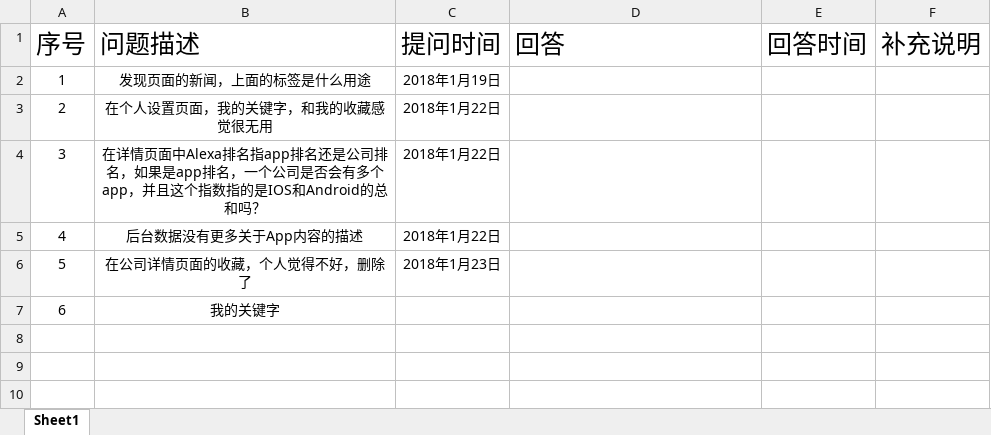
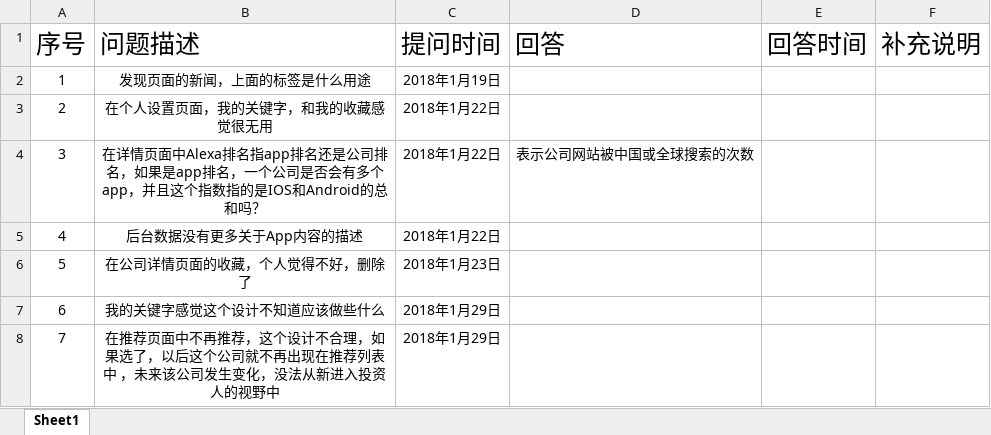
Before and after one commit to jiahengcen/newFind, an Excel workbook: 需求书/遇到的问题.xlsx, sheet Sheet1, drawn as a sheet; values as stored, in another font and other column widths than the file's, no borders; charts and pictures and table styles not drawn; removed rows and columns are numbered as before the commit, all else as after; the diff names each change by its address in the sheet, - before the commit and + after, or states it on an @@ line.

```diff
--- a/需求书/遇到的问题.xlsx (sheet Sheet1)
+++ b/需求书/遇到的问题.xlsx (sheet Sheet1)
-D4 (回答): (empty)
+D4 (回答): 表示公司网站被中国或全球搜索的次数
-row 7: 6 | 我的关键字
+row 7: 6 | 我的关键字感觉这个设计不知道应该做些什么 | 2018年1月29日
+row 8: 7 | 在推荐页面中不再推荐，这个设计不合理，如果选了，以后这个公司就不再出现在推荐列表中 ，未来该公司发生变化，没法从新进入投资人的视野中 | 2018年1月29日
```
Also changed, not shown: charts or pictures, 18 other files.
